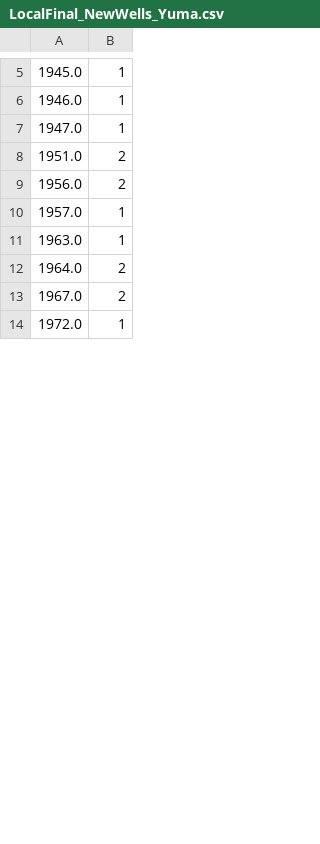
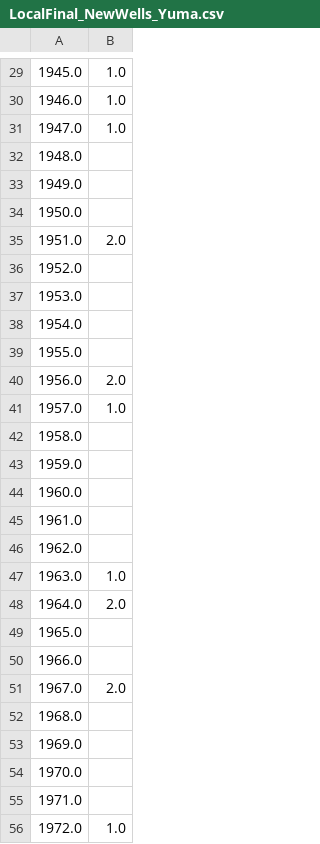
Before and after one commit to dtadych/Drought_Southwest, a CSV file: Data/Output/LocalFinal_NewWells_Yuma.csv, drawn as a sheet; only a part is shown, gaps mark what is left out; addresses are those after the commit; the diff covers the shown part only; the diff names each change by its address in the sheet, - before the commit and + after, or states it on an @@ line.

```diff
--- a/Data/Output/LocalFinal_NewWells_Yuma.csv
+++ b/Data/Output/LocalFinal_NewWells_Yuma.csv
-B29:B31: 1
+B29:B31: 1.0
+row 32: 1948.0
+row 33: 1949.0
+row 34: 1950.0
-B35: 2
+B35: 2.0
+row 36: 1952.0
+row 37: 1953.0
+row 38: 1954.0
+row 39: 1955.0
-B40: 2
+B40: 2.0
-B41: 1
+B41: 1.0
+row 42: 1958.0
+row 43: 1959.0
+row 44: 1960.0
+row 45: 1961.0
+row 46: 1962.0
-B47: 1
+B47: 1.0
-B48: 2
+B48: 2.0
+row 49: 1965.0
+row 50: 1966.0
-B51: 2
+B51: 2.0
+row 52: 1968.0
+row 53: 1969.0
+row 54: 1970.0
+row 55: 1971.0
-B56: 1
+B56: 1.0
```
Also changed, not shown: 26 added rows, 1 removed row and 54 edited cells elsewhere in this file, 11 other files.
